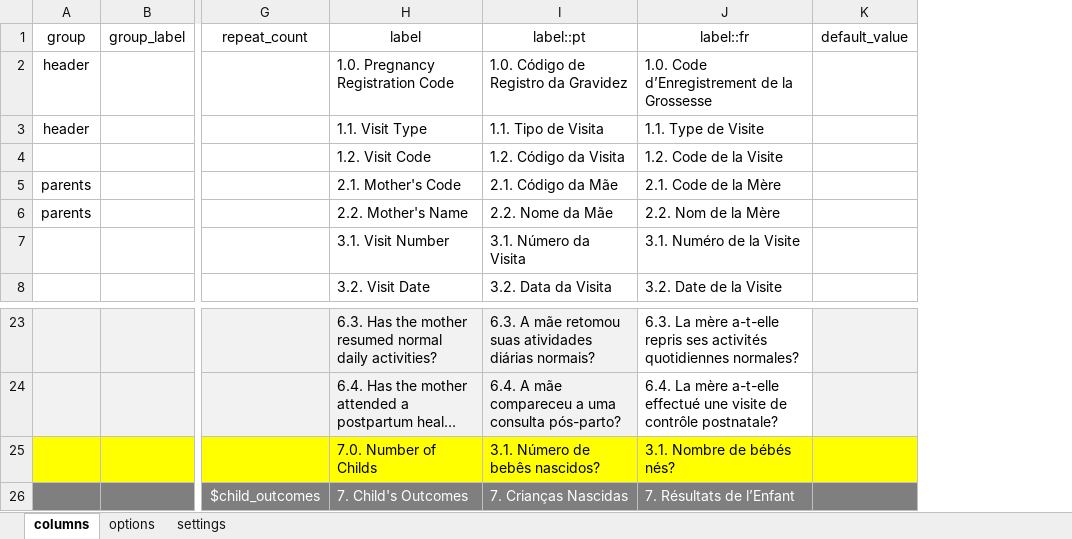
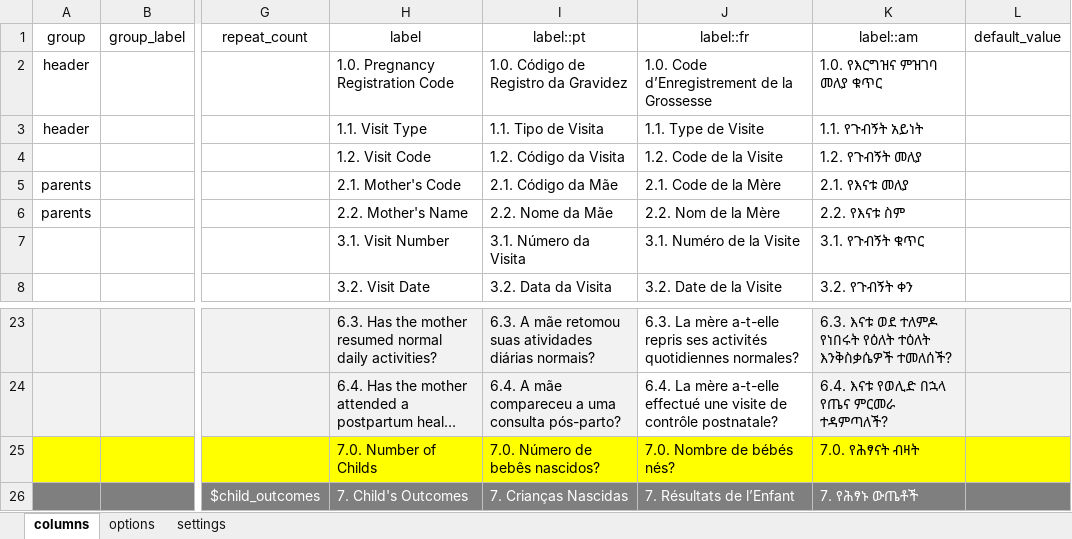
Before and after one commit to philimones-group/hds-explorer-tablet, an Excel workbook: app/src/main/res/raw/pregnancy_visit_form.xlsx, sheet columns, drawn as a sheet; only a part is shown, gaps mark what is left out; long unchanged cells end in …; values as stored, in another font and other column widths than the file's, no borders; the diff names each change by its address in the sheet, - before the commit and + after, or states it on an @@ line.

```diff
--- a/app/src/main/res/raw/pregnancy_visit_form.xlsx (sheet columns)
+++ b/app/src/main/res/raw/pregnancy_visit_form.xlsx (sheet columns)
+column K (label::am), rows 2-8: 1.0. የእርግዝና ምዝገባ መለያ ቁጥር | 1.1. የጉብኝት አይነት | 1.2. የጉብኝት መለያ | 2.1. የእናቱ መለያ | 2.2. የእናቱ ስም | 3.1. የጉብኝት ቁጥር | 3.2. የጉብኝት ቀን; rows 23-26: 6.3. እናቱ ወደ ተለምዶ የነበሩት የዕለት ተዕለት እንቅስቃሴዎች ተመለሰች? | 6.4. እናቱ የወሊድ በኋላ የጤና ምርመራ ተዳምጣለች? | 7.0. የሕፃናት ብዛት | 7. የሕፃኑ ውጤቶች
-I25 (label::pt): 3.1. Número de bebês nascidos?
+I25 (label::pt): 7.0. Número de bebês nascidos?
-J25 (label::fr): 3.1. Nombre de bébés nés?
+J25 (label::fr): 7.0. Nombre de bébés nés?
```
Also changed, not shown: sheet settings, sheet options, app/src/main/res/raw/death_form.xlsx, app/src/main/res/raw/ext_inmigration_form.xlsx, 22 other files.
